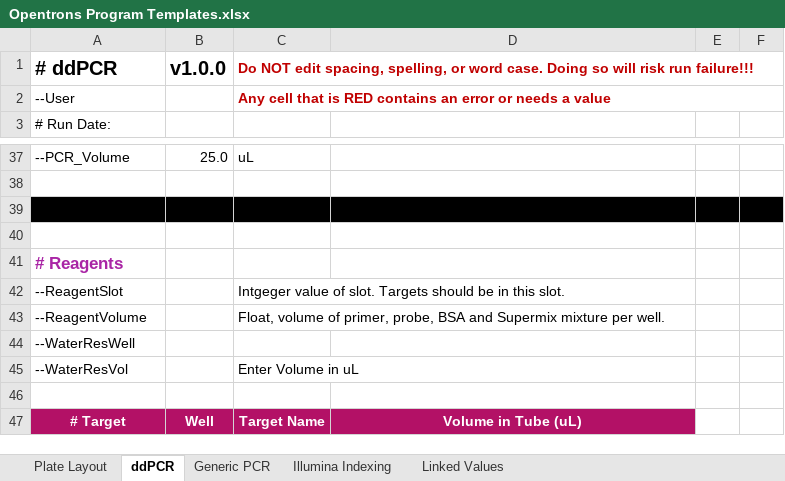
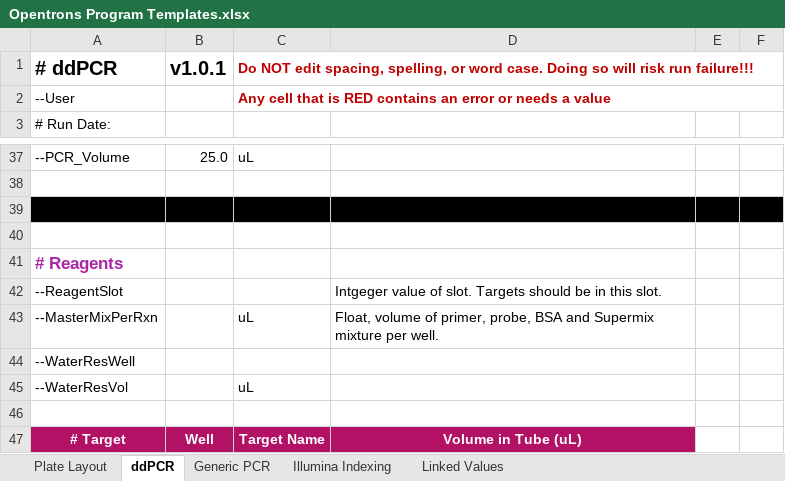
Before and after one commit to Gaorav-Gupta-Lab/Opentrons_Programs, an Excel workbook: Docs/Opentrons Program Templates.xlsx, sheet ddPCR, drawn as a sheet; only a part is shown, gaps mark what is left out; values as stored, in another font and other column widths than the file's, no borders; conditional formats and table styles not drawn; removed rows and columns are numbered as before the commit, all else as after; the diff names each change by its address in the sheet, - before the commit and + after, or states it on an @@ line.

Commit message:
Version 1.0.1
Fixed some typo's, renamed some template parameters for better clarity.

```diff
--- a/Docs/Opentrons Program Templates.xlsx (sheet ddPCR)
+++ b/Docs/Opentrons Program Templates.xlsx (sheet ddPCR)
-B1: v1.0.0
+B1: v1.0.1
-C42: Intgeger value of slot. Targets should be in this slot.
+C42: (empty)
-D42: (empty)
+D42: Intgeger value of slot. Targets should be in this slot.
-row 43: --ReagentVolume |  | Float, volume of primer, probe, BSA and Supermix mixture per well.
+row 43: --MasterMixPerRxn |  | uL | Float, volume of primer, probe, BSA and Supermix mixture per well.
-C45: Enter Volume in uL
+C45: uL
```
Also changed, not shown: sheet Illumina Indexing, sheet Generic PCR, 2 other files.
